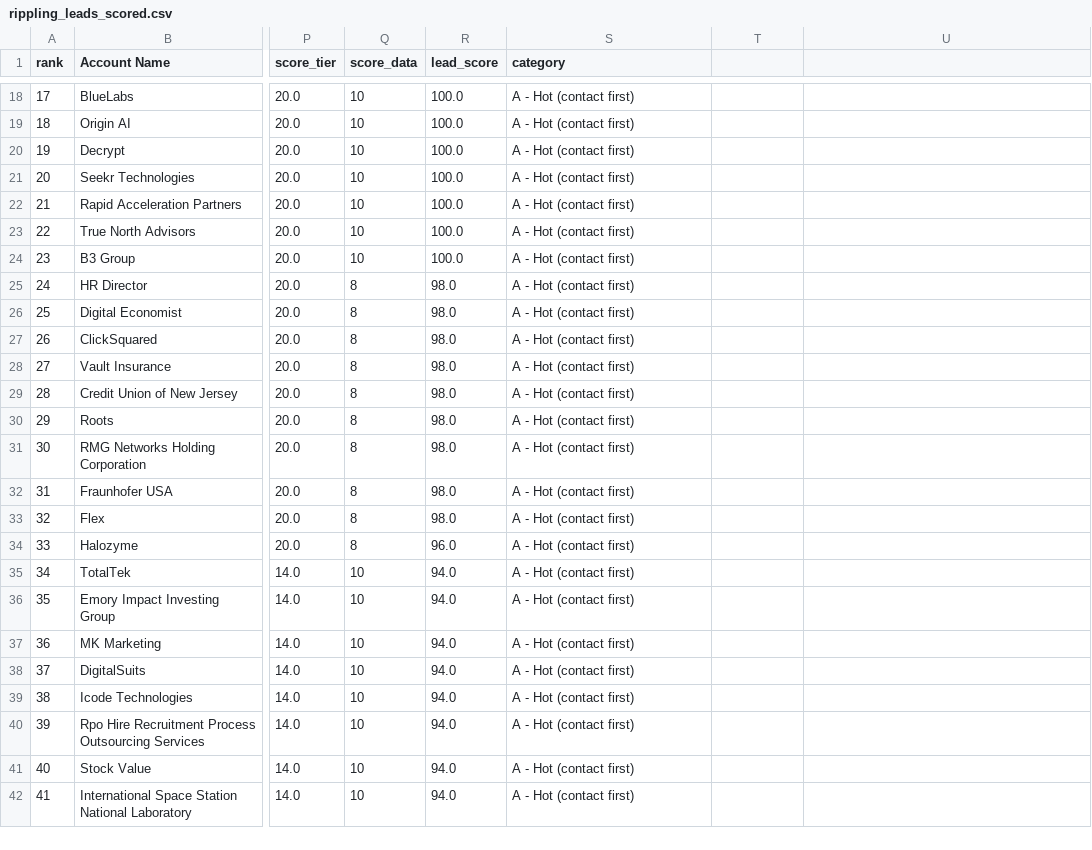
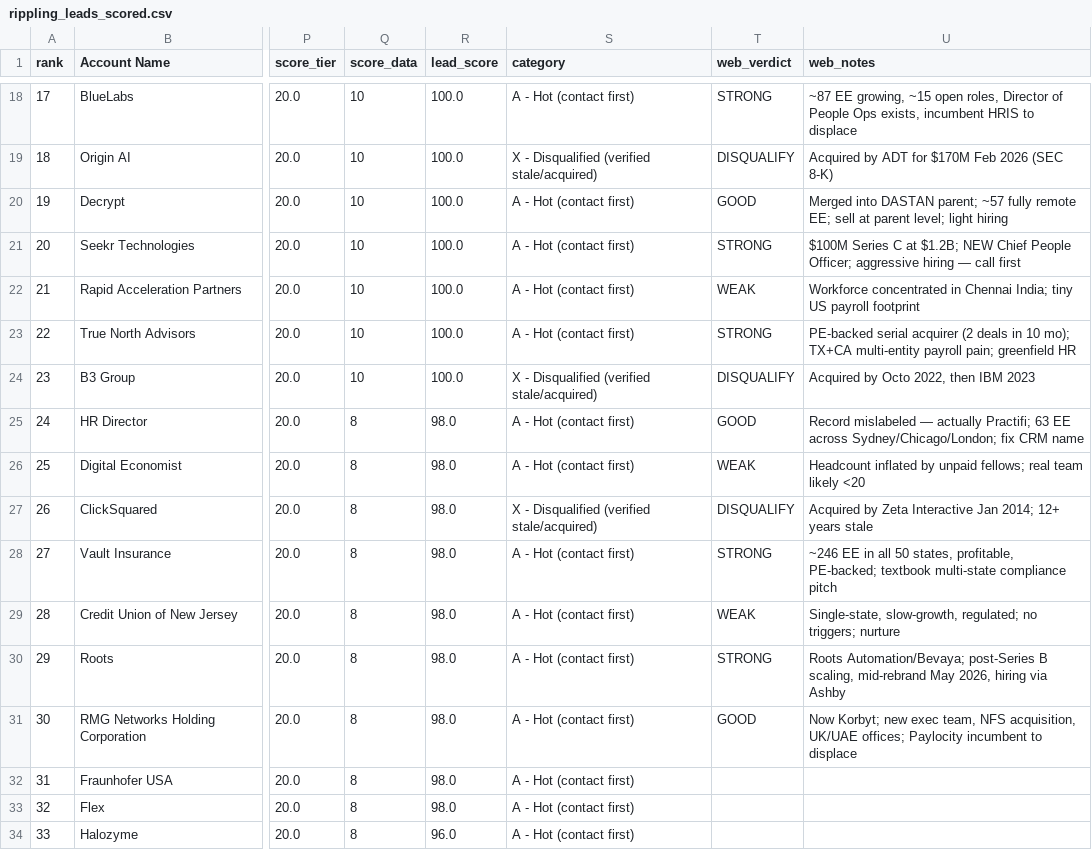
Before and after one commit to maxnehila/New, a CSV file: leads/rippling_leads_scored.csv, drawn as a sheet; only a part is shown, gaps mark what is left out; the shorter side is filled out with more unchanged rows; the diff covers the shown part only; the diff names each change by its address in the sheet, - before the commit and + after, or states it on an @@ line.

```diff
--- a/leads/rippling_leads_scored.csv
+++ b/leads/rippling_leads_scored.csv
-T1: (empty)
+T1: web_verdict
-U1: (empty)
+U1: web_notes
-T18 (web_verdict): (empty)
+T18 (web_verdict): STRONG
-U18 (web_notes): (empty)
+U18 (web_notes): ~87 EE growing, ~15 open roles, Director of People Ops exists, incumbent HRIS to displace
-S19 (category): A - Hot (contact first)
+S19 (category): X - Disqualified (verified stale/acquired)
-T19 (web_verdict): (empty)
+T19 (web_verdict): DISQUALIFY
-U19 (web_notes): (empty)
+U19 (web_notes): Acquired by ADT for $170M Feb 2026 (SEC 8-K)
-T20 (web_verdict): (empty)
+T20 (web_verdict): GOOD
-U20 (web_notes): (empty)
+U20 (web_notes): Merged into DASTAN parent; ~57 fully remote EE; sell at parent level; light hiring
-T21 (web_verdict): (empty)
+T21 (web_verdict): STRONG
-U21 (web_notes): (empty)
+U21 (web_notes): $100M Series C at $1.2B; NEW Chief People Officer; aggressive hiring — call first
-T22 (web_verdict): (empty)
+T22 (web_verdict): WEAK
-U22 (web_notes): (empty)
+U22 (web_notes): Workforce concentrated in Chennai India; tiny US payroll footprint
-T23 (web_verdict): (empty)
+T23 (web_verdict): STRONG
-U23 (web_notes): (empty)
+U23 (web_notes): PE-backed serial acquirer (2 deals in 10 mo); TX+CA multi-entity payroll pain; greenfield HR
-S24 (category): A - Hot (contact first)
+S24 (category): X - Disqualified (verified stale/acquired)
-T24 (web_verdict): (empty)
+T24 (web_verdict): DISQUALIFY
-U24 (web_notes): (empty)
+U24 (web_notes): Acquired by Octo 2022, then IBM 2023
-T25 (web_verdict): (empty)
+T25 (web_verdict): GOOD
-U25 (web_notes): (empty)
+U25 (web_notes): Record mislabeled — actually Practifi; 63 EE across Sydney/Chicago/London; fix CRM name
-T26 (web_verdict): (empty)
+T26 (web_verdict): WEAK
-U26 (web_notes): (empty)
+U26 (web_notes): Headcount inflated by unpaid fellows; real team likely <20
-S27 (category): A - Hot (contact first)
+S27 (category): X - Disqualified (verified stale/acquired)
-T27 (web_verdict): (empty)
+T27 (web_verdict): DISQUALIFY
-U27 (web_notes): (empty)
+U27 (web_notes): Acquired by Zeta Interactive Jan 2014; 12+ years stale
-T28 (web_verdict): (empty)
+T28 (web_verdict): STRONG
-U28 (web_notes): (empty)
+U28 (web_notes): ~246 EE in all 50 states, profitable, PE-backed; textbook multi-state compliance pitch
-T29 (web_verdict): (empty)
+T29 (web_verdict): WEAK
-U29 (web_notes): (empty)
+U29 (web_notes): Single-state, slow-growth, regulated; no triggers; nurture
-T30 (web_verdict): (empty)
+T30 (web_verdict): STRONG
-U30 (web_notes): (empty)
+U30 (web_notes): Roots Automation/Bevaya; post-Series B scaling, mid-rebrand May 2026, hiring via Ashby
-T31 (web_verdict): (empty)
+T31 (web_verdict): GOOD
-U31 (web_notes): (empty)
+U31 (web_notes): Now Korbyt; new exec team, NFS acquisition, UK/UAE offices; Paylocity incumbent to displace
```
Also changed, not shown: 38 edited cells elsewhere in this file, 1 other file.
